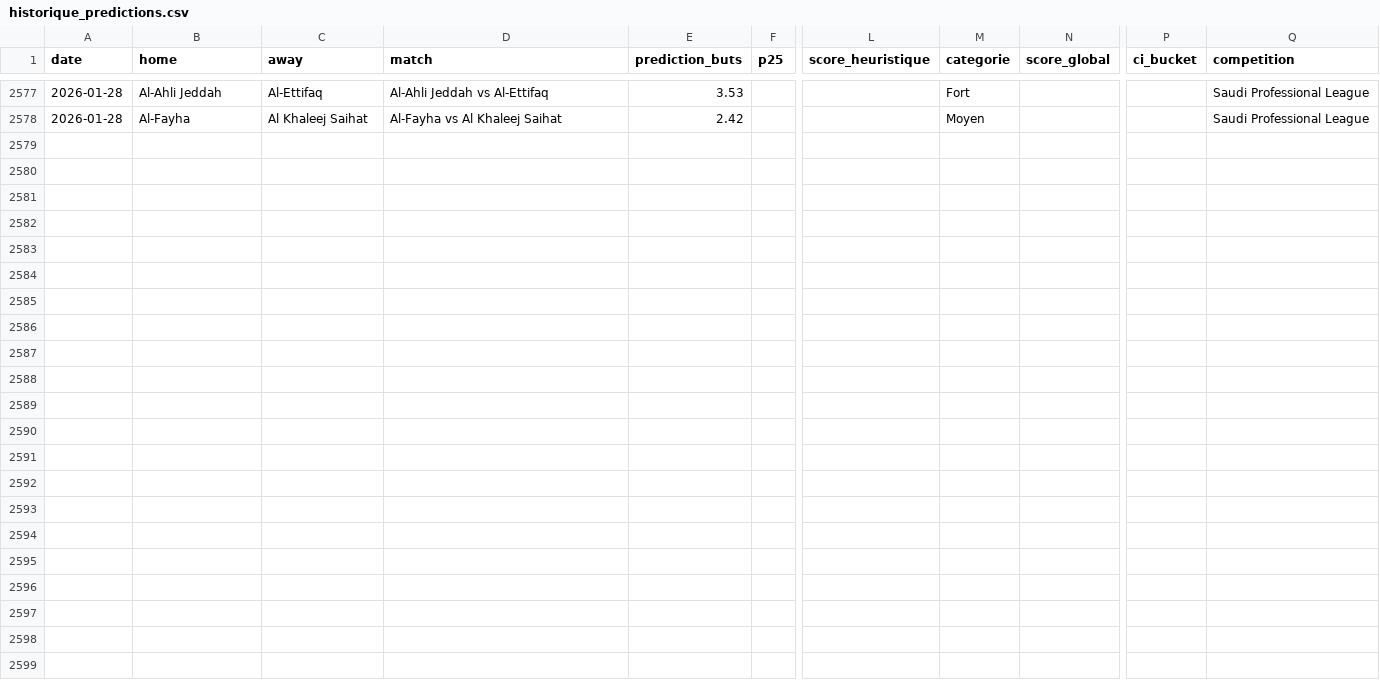
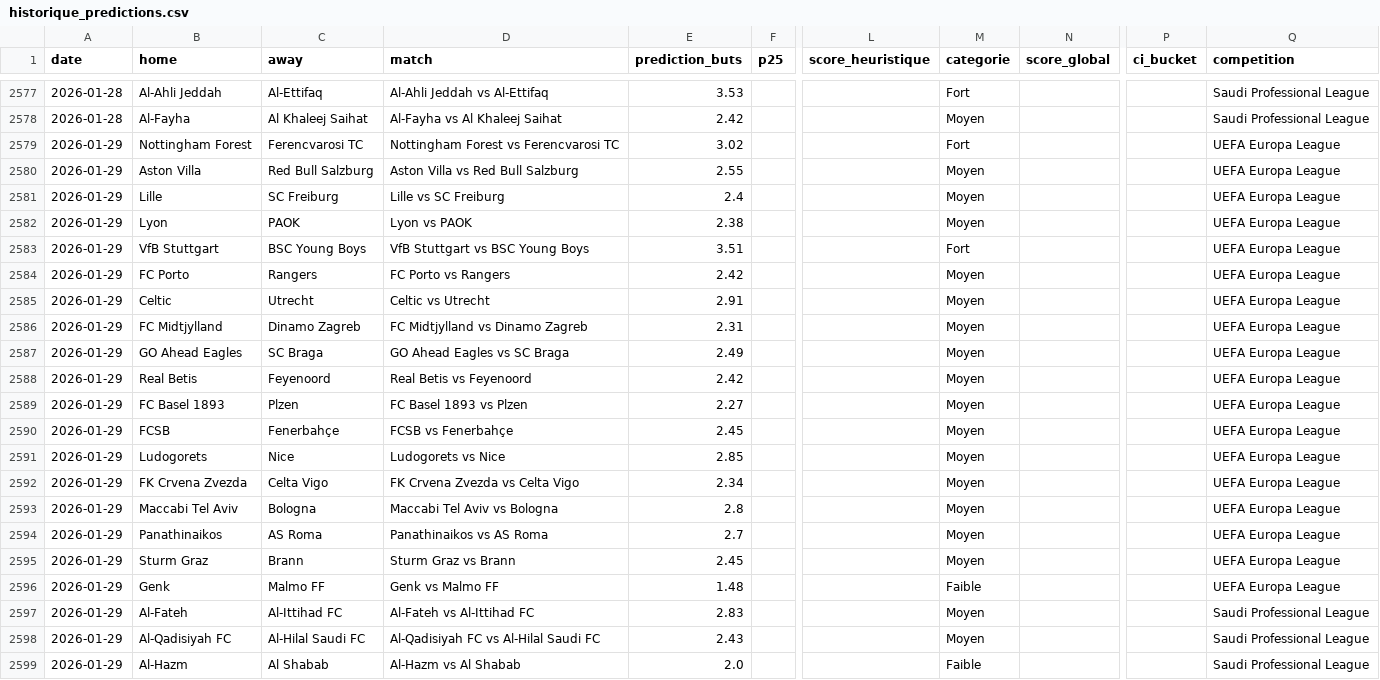
Before and after one commit to LilianPamphile/xgenius, a CSV file: suivi_predictions/historique_predictions.csv, drawn as a sheet; only a part is shown, gaps mark what is left out; rows hold the shown columns only; the diff names each change by its address in the sheet, - before the commit and + after, or states it on an @@ line.

Commit message:
📊 Ajout des prédictions du 2026-01-29

```diff
--- a/suivi_predictions/historique_predictions.csv
+++ b/suivi_predictions/historique_predictions.csv
+row 2579: 2026-01-29 | Nottingham Forest | Ferencvarosi TC | Nottingham Forest vs Ferencvarosi TC | 3.02 |  |  | Fort |  |  | UEFA Europa League
+row 2580: 2026-01-29 | Aston Villa | Red Bull Salzburg | Aston Villa vs Red Bull Salzburg | 2.55 |  |  | Moyen |  |  | UEFA Europa League
+row 2581: 2026-01-29 | Lille | SC Freiburg | Lille vs SC Freiburg | 2.4 |  |  | Moyen |  |  | UEFA Europa League
+row 2582: 2026-01-29 | Lyon | PAOK | Lyon vs PAOK | 2.38 |  |  | Moyen |  |  | UEFA Europa League
+row 2583: 2026-01-29 | VfB Stuttgart | BSC Young Boys | VfB Stuttgart vs BSC Young Boys | 3.51 |  |  | Fort |  |  | UEFA Europa League
+row 2584: 2026-01-29 | FC Porto | Rangers | FC Porto vs Rangers | 2.42 |  |  | Moyen |  |  | UEFA Europa League
+row 2585: 2026-01-29 | Celtic | Utrecht | Celtic vs Utrecht | 2.91 |  |  | Moyen |  |  | UEFA Europa League
+row 2586: 2026-01-29 | FC Midtjylland | Dinamo Zagreb | FC Midtjylland vs Dinamo Zagreb | 2.31 |  |  | Moyen |  |  | UEFA Europa League
+row 2587: 2026-01-29 | GO Ahead Eagles | SC Braga | GO Ahead Eagles vs SC Braga | 2.49 |  |  | Moyen |  |  | UEFA Europa League
+row 2588: 2026-01-29 | Real Betis | Feyenoord | Real Betis vs Feyenoord | 2.42 |  |  | Moyen |  |  | UEFA Europa League
+row 2589: 2026-01-29 | FC Basel 1893 | Plzen | FC Basel 1893 vs Plzen | 2.27 |  |  | Moyen |  |  | UEFA Europa League
+row 2590: 2026-01-29 | FCSB | Fenerbahçe | FCSB vs Fenerbahçe | 2.45 |  |  | Moyen |  |  | UEFA Europa League
+row 2591: 2026-01-29 | Ludogorets | Nice | Ludogorets vs Nice | 2.85 |  |  | Moyen |  |  | UEFA Europa League
+row 2592: 2026-01-29 | FK Crvena Zvezda | Celta Vigo | FK Crvena Zvezda vs Celta Vigo | 2.34 |  |  | Moyen |  |  | UEFA Europa League
+row 2593: 2026-01-29 | Maccabi Tel Aviv | Bologna | Maccabi Tel Aviv vs Bologna | 2.8 |  |  | Moyen |  |  | UEFA Europa League
+row 2594: 2026-01-29 | Panathinaikos | AS Roma | Panathinaikos vs AS Roma | 2.7 |  |  | Moyen |  |  | UEFA Europa League
+row 2595: 2026-01-29 | Sturm Graz | Brann | Sturm Graz vs Brann | 2.45 |  |  | Moyen |  |  | UEFA Europa League
+row 2596: 2026-01-29 | Genk | Malmo FF | Genk vs Malmo FF | 1.48 |  |  | Faible |  |  | UEFA Europa League
+row 2597: 2026-01-29 | Al-Fateh | Al-Ittihad FC | Al-Fateh vs Al-Ittihad FC | 2.83 |  |  | Moyen |  |  | Saudi Professional League
+row 2598: 2026-01-29 | Al-Qadisiyah FC | Al-Hilal Saudi FC | Al-Qadisiyah FC vs Al-Hilal Saudi FC | 2.43 |  |  | Moyen |  |  | Saudi Professional League
+row 2599: 2026-01-29 | Al-Hazm | Al Shabab | Al-Hazm vs Al Shabab | 2.0 |  |  | Faible |  |  | Saudi Professional League
```
